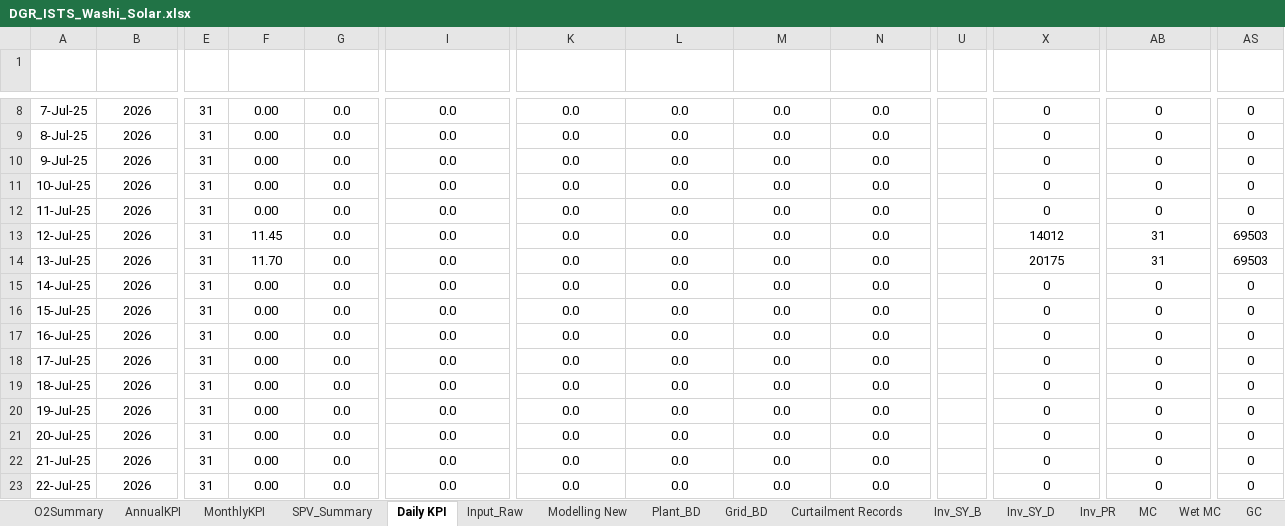
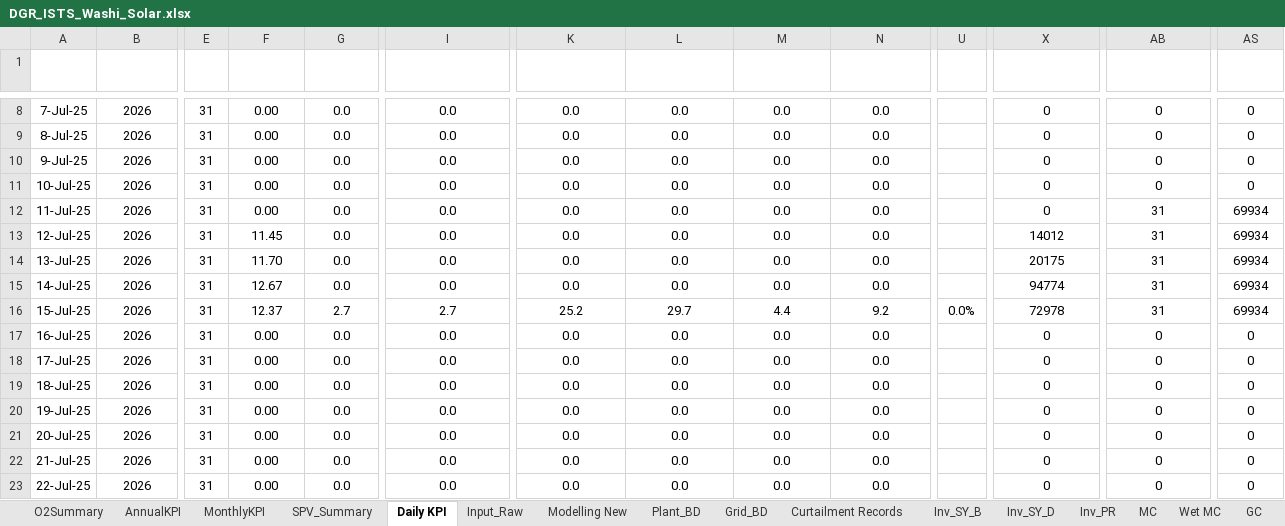
Before and after one commit to Awesome20225266/dgr-deviation-dashboard, an Excel workbook: DGR_Backup/DGR_ISTS_Washi_Solar.xlsx, sheet Daily KPI, drawn as a sheet; only a part is shown, gaps mark what is left out; values as stored, in another font and other column widths than the file's, no borders; table styles not drawn; the diff names each change by its address in the sheet, - before the commit and + after, or states it on an @@ line.

```diff
--- a/DGR_Backup/DGR_ISTS_Washi_Solar.xlsx (sheet Daily KPI)
+++ b/DGR_Backup/DGR_ISTS_Washi_Solar.xlsx (sheet Daily KPI)
-AB12 (Operational Capacity (MW)): 0
+AB12 (Operational Capacity (MW)): 31
-AS12 (CC*Bugt): 0
+AS12 (CC*Bugt): 69934
-AS13:AS14 (CC*Bugt): 69503
+AS13:AS14 (CC*Bugt): 69934
-F15 (Operating Hours): 0.00
+F15 (Operating Hours): 12.67
-X15 (Gen_Exp (kWh)): 0
+X15 (Gen_Exp (kWh)): 94774
-AB15:AB16 (Operational Capacity (MW)): 0
+AB15:AB16 (Operational Capacity (MW)): 31
-AS15:AS16 (CC*Bugt): 0
+AS15:AS16 (CC*Bugt): 69934
-F16 (Operating Hours): 0.00
+F16 (Operating Hours): 12.37
-G16 (GHI-UP (KWh/m2)): 0.0
+G16 (GHI-UP (KWh/m2)): 2.7
-I16 (POA-UP(KWh/m2)): 0.0
+I16 (POA-UP(KWh/m2)): 2.7
-K16 (Amb_Temp(°C)): 0.0
+K16 (Amb_Temp(°C)): 25.2
-L16 (Mod_Temp(°C)): 0.0
+L16 (Mod_Temp(°C)): 29.7
-M16 (WS_Avg(m/s)): 0.0
+M16 (WS_Avg(m/s)): 4.4
-N16 (WS_Max(m/s)): 0.0
+N16 (WS_Max(m/s)): 9.2
-U16 (PR(%)): (empty)
+U16 (PR(%)): 0.0%
-X16 (Gen_Exp (kWh)): 0
+X16 (Gen_Exp (kWh)): 72978
```
Also changed, not shown: sheet Plant_BD, sheet Inv_SY_B, sheet Basic Data, sheet Input_Raw, sheet O2Summary, sheet Modelling New, 4 more sheets, formulas that keep their value, hidden cells, DGR_Backup/DGR_Ghatodi.xlsx, DGR_Backup/DGR_PWEGPL.xlsx, 17 other files.
